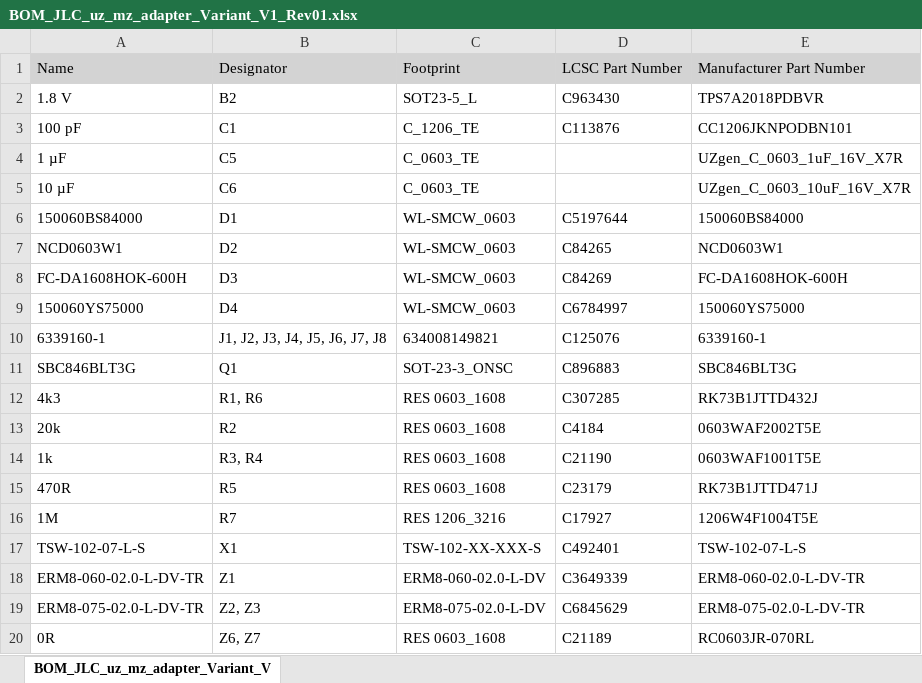
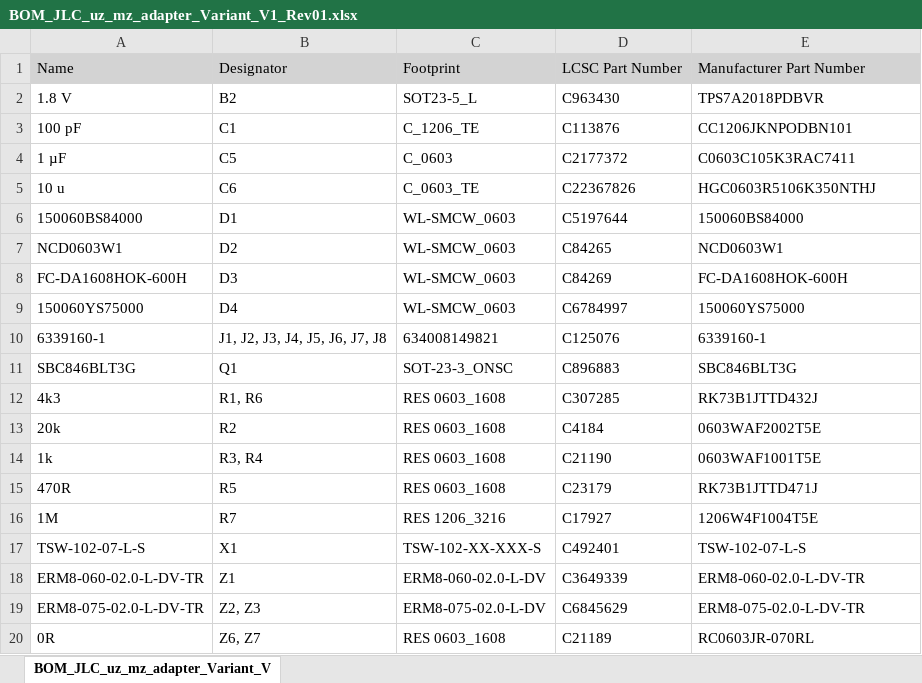
Before and after one commit to ultrazohm/uz_mz_adapter, an Excel workbook: Breakout/Project Outputs for uz_mz_adapter/Rev01/BOM_JLC/BOM_JLC_uz_mz_adapter_Variant_V1_Rev01.xlsx, sheet BOM_JLC_uz_mz_adapter_Variant_V, drawn as a sheet; values as stored, in another font and other column widths than the file's, no borders; removed rows and columns are numbered as before the commit, all else as after; the diff names each change by its address in the sheet, - before the commit and + after, or states it on an @@ line.

```diff
--- a/Breakout/Project Outputs for uz_mz_adapter/Rev01/BOM_JLC/BOM_JLC_uz_mz_adapter_Variant_V1_Rev01.xlsx (sheet BOM_JLC_uz_mz_adapter_Variant_V)
+++ b/Breakout/Project Outputs for uz_mz_adapter/Rev01/BOM_JLC/BOM_JLC_uz_mz_adapter_Variant_V1_Rev01.xlsx (sheet BOM_JLC_uz_mz_adapter_Variant_V)
-C4: C_0603_TE
+C4: C_0603
-D4: (empty)
+D4: C2177372
-E4: UZgen_C_0603_1uF_16V_X7R
+E4: C0603C105K3RAC7411
-row 5: 10 µF | C6 | C_0603_TE |  | UZgen_C_0603_10uF_16V_X7R
+row 5: 10 u | C6 | C_0603_TE | C22367826 | HGC0603R5106K350NTHJ
```
Also changed, not shown: 21 other files.
